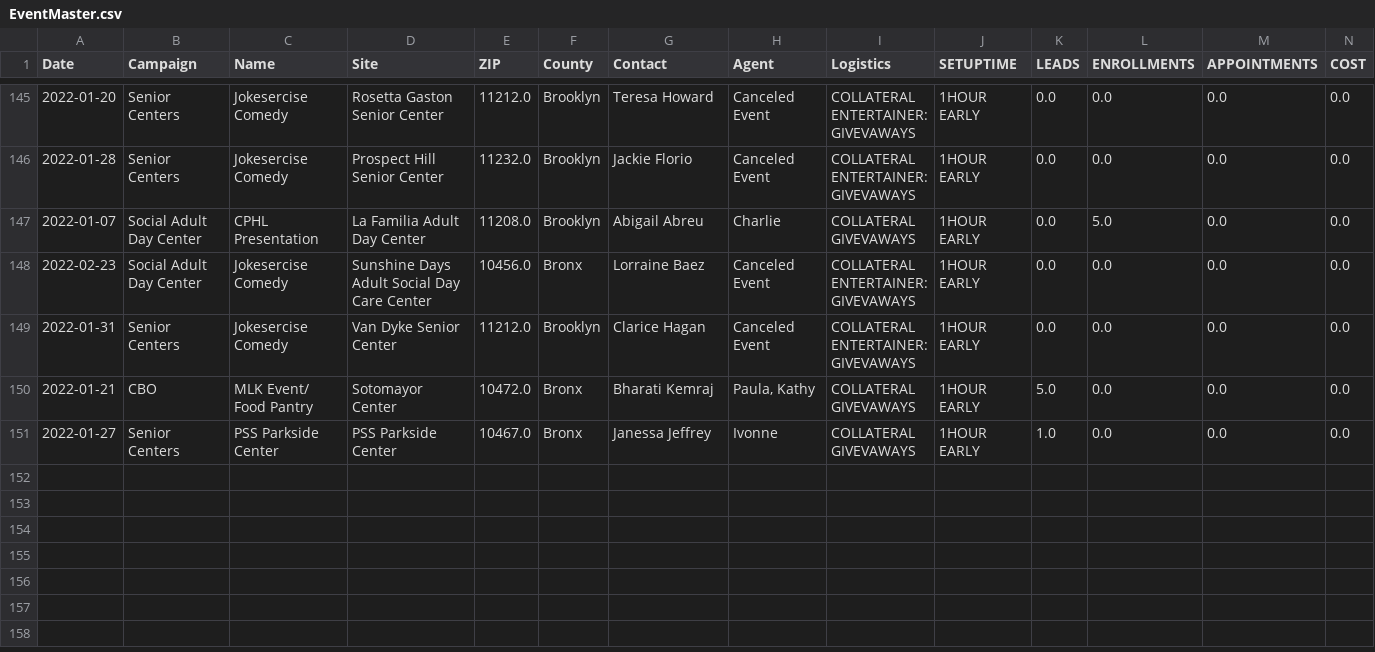
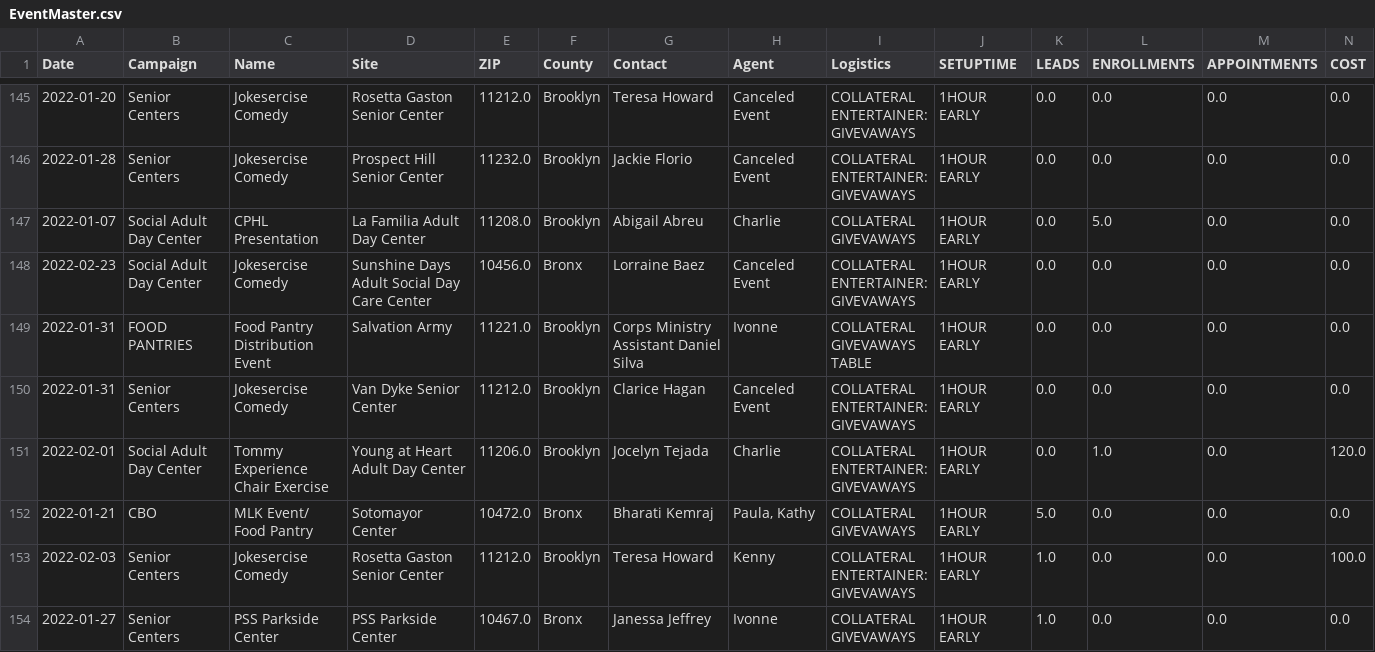
Before and after one commit to jimcphl/project1, a CSV file: EventMaster.csv, drawn as a sheet; only a part is shown, gaps mark what is left out; rows hold the shown columns only; ↵ is a line break in a cell; the diff names each change by its address in the sheet, - before the commit and + after, or states it on an @@ line.

Commit message:
Add files via upload

```diff
--- a/EventMaster.csv
+++ b/EventMaster.csv
+row 149: 2022-01-31 | FOOD PANTRIES | Food Pantry Distribution Event | Salvation Army | 11221.0 | Brooklyn | Corps Ministry Assistant Daniel Silva | Ivonne | COLLATERAL ↵ GIVEVAWAYS ↵ TABLE | 1HOUR EARLY | 0.0 | 0.0 | 0.0 | 0.0
+row 151: 2022-02-01 | Social Adult Day Center | Tommy Experience Chair Exercise | Young at Heart Adult Day Center | 11206.0 | Brooklyn | Jocelyn Tejada | Charlie | COLLATERAL ↵ ENTERTAINER: ↵ GIVEVAWAYS | 1HOUR EARLY | 0.0 | 1.0 | 0.0 | 120.0
+row 153: 2022-02-03 | Senior Centers | Jokesercise Comedy | Rosetta Gaston Senior Center | 11212.0 | Brooklyn | Teresa Howard | Kenny | COLLATERAL ↵ ENTERTAINER: ↵ GIVEVAWAYS | 1HOUR EARLY | 1.0 | 0.0 | 0.0 | 100.0
```
